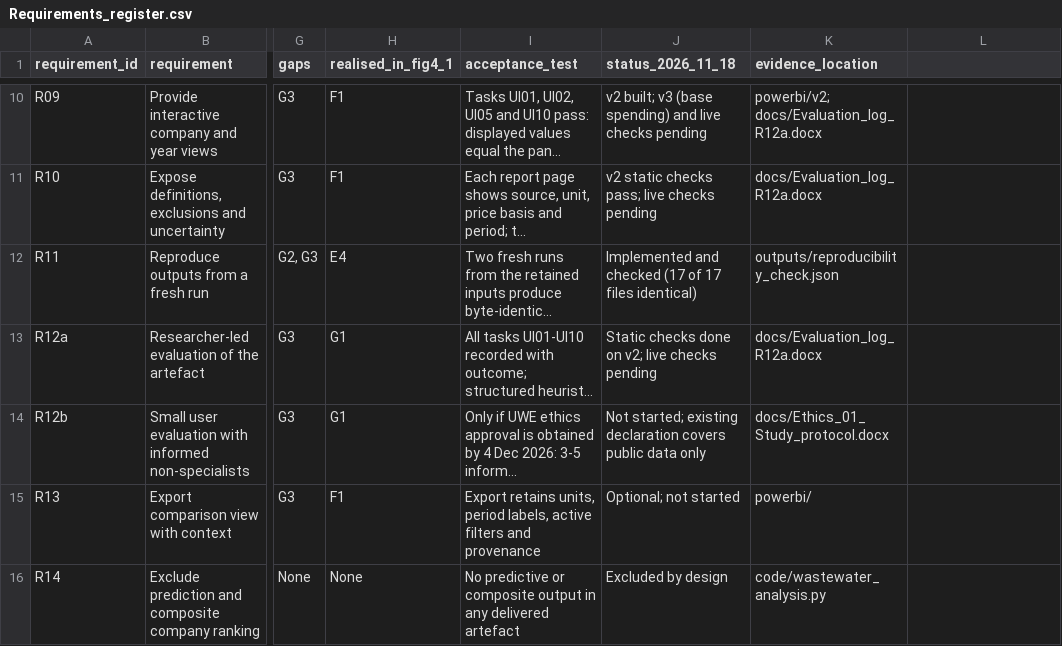
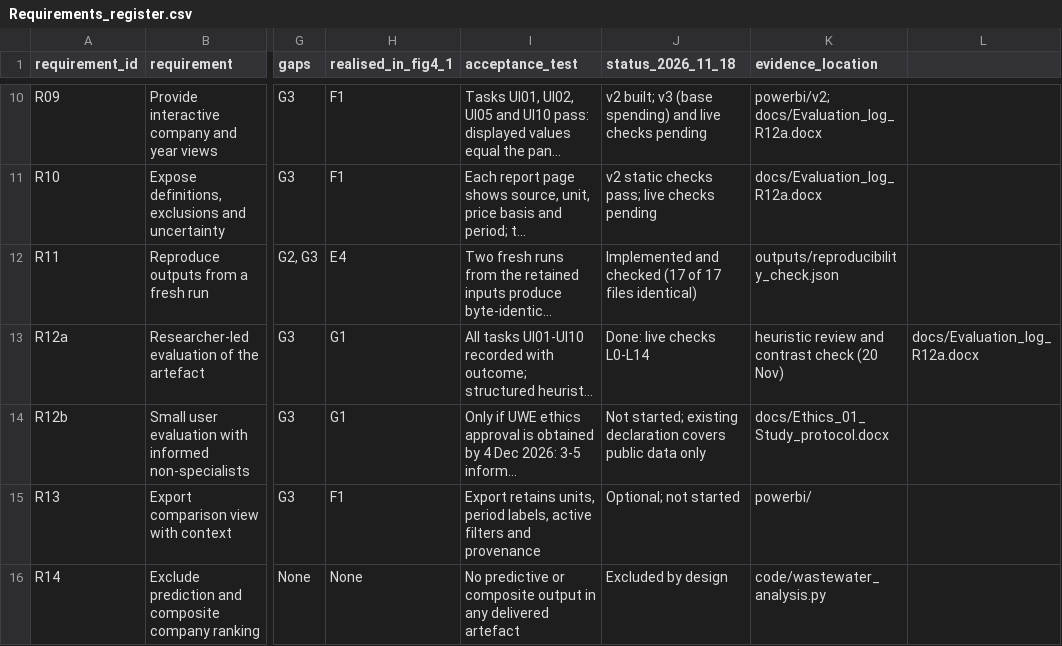
Before and after one commit to dinkasamuel/wastewater-spending-performance, a CSV file: docs/Requirements_register.csv, drawn as a sheet; only a part is shown, gaps mark what is left out; long unchanged cells end in …; the diff names each change by its address in the sheet, - before the commit and + after, or states it on an @@ line.

```diff
--- a/docs/Requirements_register.csv
+++ b/docs/Requirements_register.csv
-J13 (status_2026_11_18): Static checks done on v2; live checks pending
+J13 (status_2026_11_18): Done: live checks L0-L14
-K13 (evidence_location): docs/Evaluation_log_R12a.docx
+K13 (evidence_location): heuristic review and contrast check (20 Nov)
-L13: (empty)
+L13: docs/Evaluation_log_R12a.docx
```
Also changed, not shown: outputs/powerbi/pbi_panel.csv, 50 other files.
